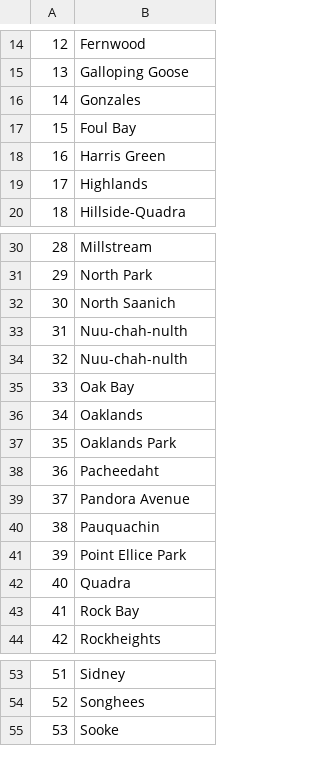
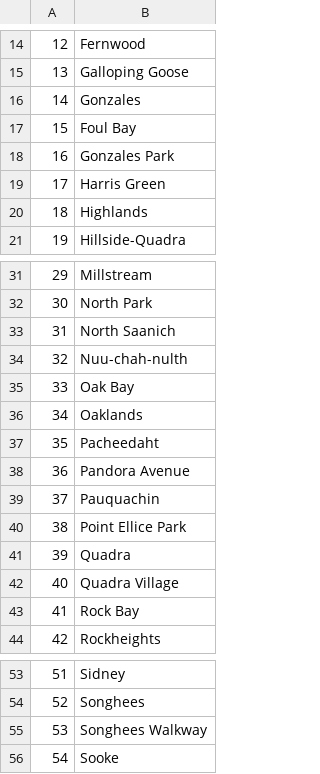
Before and after one commit to Statisticians-Without-Borders-GVCEH/SWB-GVCEH, a CSV file: appendices/aa_old.csv, drawn as a sheet; only a part is shown, gaps mark what is left out; removed rows and columns are numbered as before the commit, all else as after; the diff names each change by its address in the sheet, - before the commit and + after, or states it on an @@ line.

```diff
--- a/appendices/aa_old.csv
+++ b/appendices/aa_old.csv
+row 18: 16 | Gonzales Park
@@ column A renumbered from row 19 down @@
-row 34: 32 | Nuu-chah-nulth
-row 37: 35 | Oaklands Park
+row 42: 40 | Quadra Village
+row 55: 53 | Songhees Walkway
```
Also changed, not shown: appendices/abpersons.csv, appendices/ac.csv, 2 other files.
